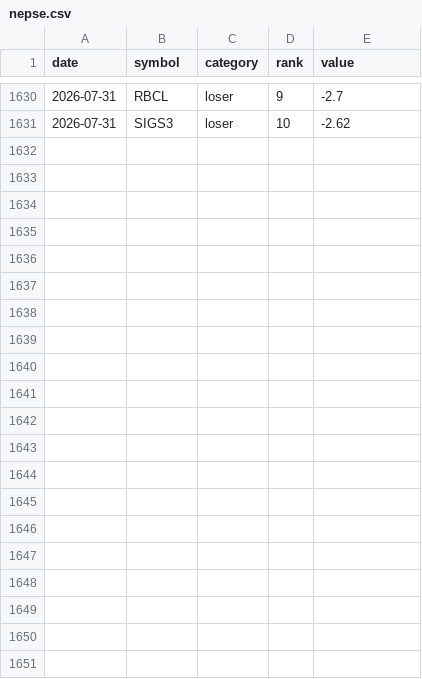
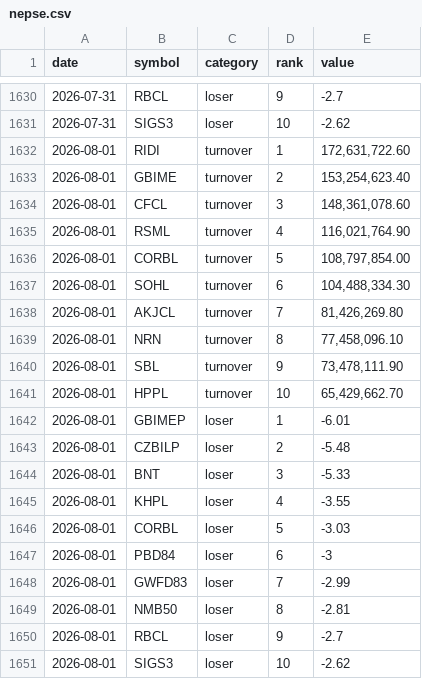
Before and after one commit to pralavkarki88-collab/nepse-scraper, a CSV file: nepse.csv, drawn as a sheet; only a part is shown, gaps mark what is left out.

```diff
--- a/nepse.csv
+++ b/nepse.csv
@@ -1631 +1631,21 @@ date,symbol,category,rank,value
 2026-07-31,SIGS3,loser,10,-2.62
+2026-08-01,RIDI,turnover,1,"172,631,722.60"
+2026-08-01,GBIME,turnover,2,"153,254,623.40"
+2026-08-01,CFCL,turnover,3,"148,361,078.60"
+2026-08-01,RSML,turnover,4,"116,021,764.90"
+2026-08-01,CORBL,turnover,5,"108,797,854.00"
+2026-08-01,SOHL,turnover,6,"104,488,334.30"
+2026-08-01,AKJCL,turnover,7,"81,426,269.80"
+2026-08-01,NRN,turnover,8,"77,458,096.10"
+2026-08-01,SBL,turnover,9,"73,478,111.90"
+2026-08-01,HPPL,turnover,10,"65,429,662.70"
+2026-08-01,GBIMEP,loser,1,-6.01
+2026-08-01,CZBILP,loser,2,-5.48
+2026-08-01,BNT,loser,3,-5.33
+2026-08-01,KHPL,loser,4,-3.55
+2026-08-01,CORBL,loser,5,-3.03
+2026-08-01,PBD84,loser,6,-3
+2026-08-01,GWFD83,loser,7,-2.99
+2026-08-01,NMB50,loser,8,-2.81
+2026-08-01,RBCL,loser,9,-2.7
+2026-08-01,SIGS3,loser,10,-2.62
```
Also changed, not shown: 1 other file.
